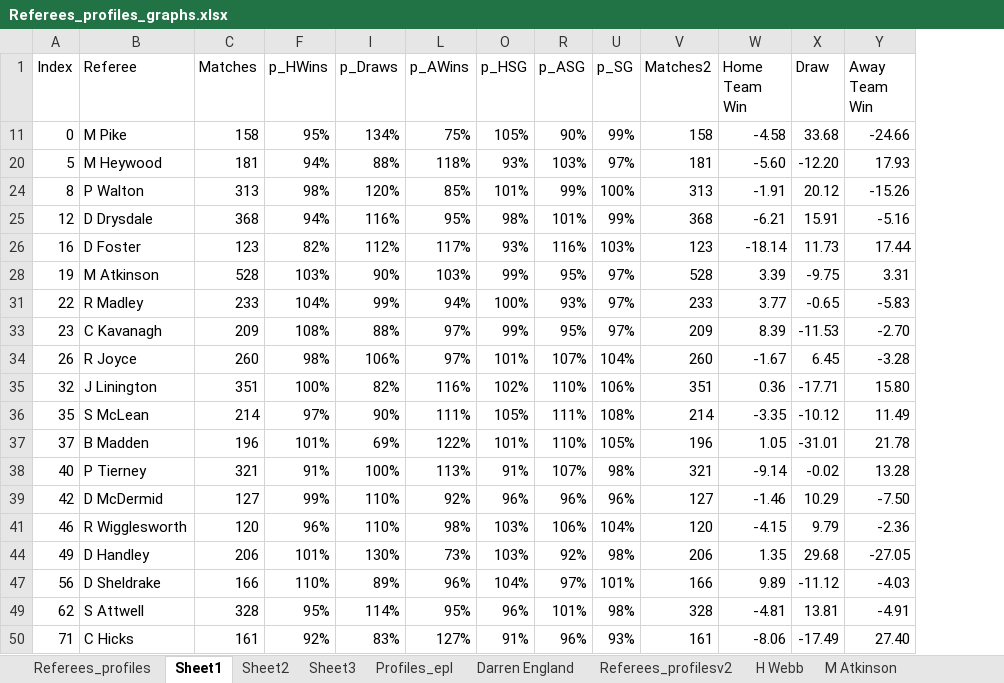
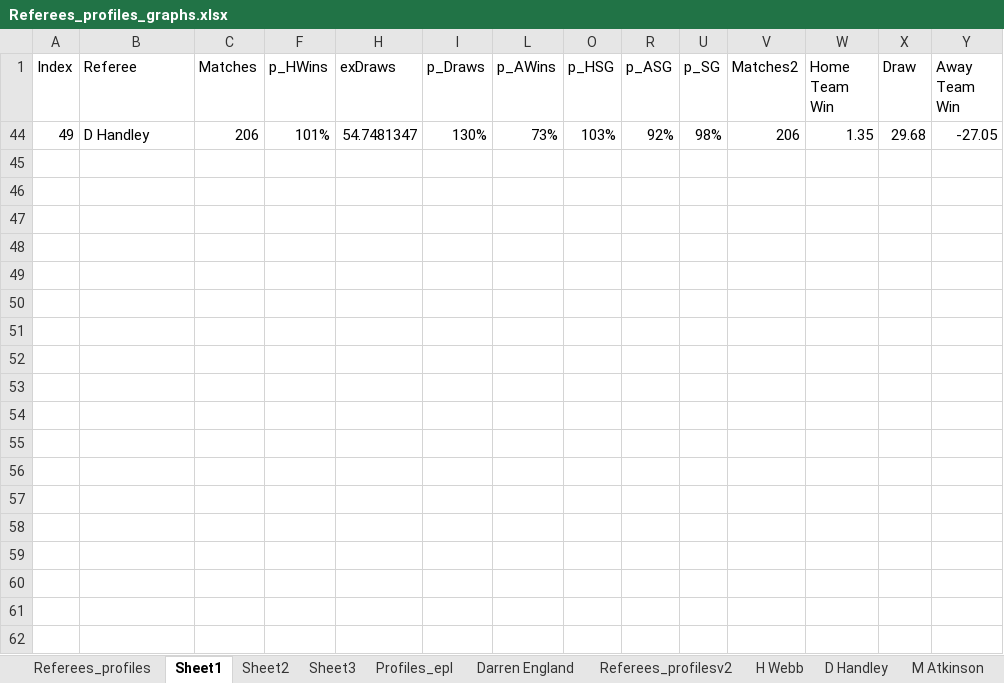
Before and after one commit to castorx9000/UnbettingFootball, an Excel workbook: Coaches_carreers/Referees_profiles_graphs.xlsx, sheet Sheet1, drawn as a sheet; only a part is shown; values as stored, in another font and other column widths than the file's, no borders; table styles not drawn; removed rows and columns are numbered as before the commit, all else as after; rows hold the shown columns only; the diff covers the shown part only; the diff names each change by its address in the sheet, - before the commit and + after, or states it on an @@ line.

```diff
--- a/Coaches_carreers/Referees_profiles_graphs.xlsx (sheet Sheet1)
+++ b/Coaches_carreers/Referees_profiles_graphs.xlsx (sheet Sheet1)
+sheet tab: D Handley
@@ column H (exDraws) unhidden, row 44: 54.7481347 @@
-row 11: 0 | M Pike | 158 | 95% | 134% | 75% | 105% | 90% | 99% | 158 | -4.58 | 33.68 | -24.66
-row 20: 5 | M Heywood | 181 | 94% | 88% | 118% | 93% | 103% | 97% | 181 | -5.60 | -12.20 | 17.93
-row 24: 8 | P Walton | 313 | 98% | 120% | 85% | 101% | 99% | 100% | 313 | -1.91 | 20.12 | -15.26
-row 25: 12 | D Drysdale | 368 | 94% | 116% | 95% | 98% | 101% | 99% | 368 | -6.21 | 15.91 | -5.16
-row 26: 16 | D Foster | 123 | 82% | 112% | 117% | 93% | 116% | 103% | 123 | -18.14 | 11.73 | 17.44
-row 28: 19 | M Atkinson | 528 | 103% | 90% | 103% | 99% | 95% | 97% | 528 | 3.39 | -9.75 | 3.31
-row 31: 22 | R Madley | 233 | 104% | 99% | 94% | 100% | 93% | 97% | 233 | 3.77 | -0.65 | -5.83
-row 33: 23 | C Kavanagh | 209 | 108% | 88% | 97% | 99% | 95% | 97% | 209 | 8.39 | -11.53 | -2.70
-row 34: 26 | R Joyce | 260 | 98% | 106% | 97% | 101% | 107% | 104% | 260 | -1.67 | 6.45 | -3.28
-row 35: 32 | J Linington | 351 | 100% | 82% | 116% | 102% | 110% | 106% | 351 | 0.36 | -17.71 | 15.80
-row 36: 35 | S McLean | 214 | 97% | 90% | 111% | 105% | 111% | 108% | 214 | -3.35 | -10.12 | 11.49
-row 37: 37 | B Madden | 196 | 101% | 69% | 122% | 101% | 110% | 105% | 196 | 1.05 | -31.01 | 21.78
-row 38: 40 | P Tierney | 321 | 91% | 100% | 113% | 91% | 107% | 98% | 321 | -9.14 | -0.02 | 13.28
-row 39: 42 | D McDermid | 127 | 99% | 110% | 92% | 96% | 96% | 96% | 127 | -1.46 | 10.29 | -7.50
-row 41: 46 | R Wigglesworth | 120 | 96% | 110% | 98% | 103% | 106% | 104% | 120 | -4.15 | 9.79 | -2.36
-row 47: 56 | D Sheldrake | 166 | 110% | 89% | 96% | 104% | 97% | 101% | 166 | 9.89 | -11.12 | -4.03
-row 49: 62 | S Attwell | 328 | 95% | 114% | 95% | 96% | 101% | 98% | 328 | -4.81 | 13.81 | -4.91
-row 50: 71 | C Hicks | 161 | 92% | 83% | 127% | 91% | 96% | 93% | 161 | -8.06 | -17.49 | 27.40
```
Also changed, not shown: 44 removed rows elsewhere in this sheet, sheet Referees_profiles, sheet H Webb, sheet M Atkinson, formulas that keep their value, charts or pictures, Coaches_carreers/Referees_support.xlsx, Referee/Referees_profiles_graphs.xlsx, 42 other files.
